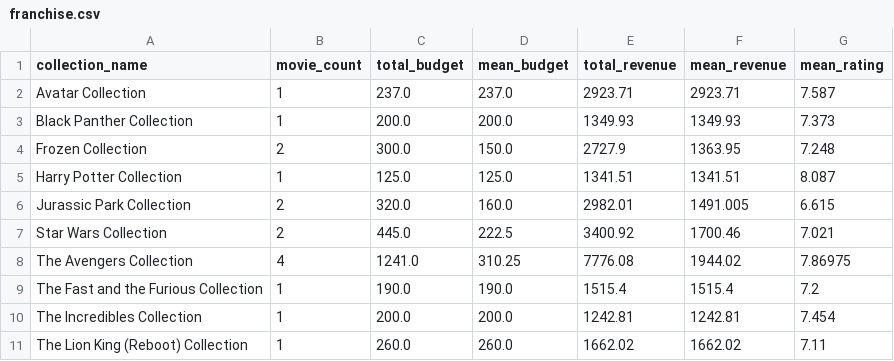
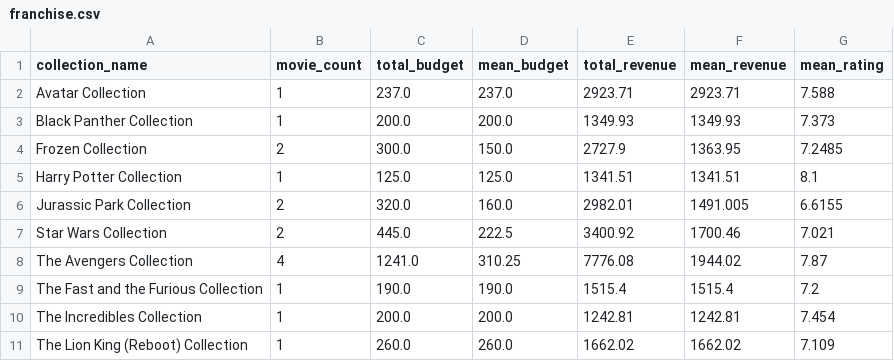
Before and after one commit to kgyauAmtch/Amtch_Personal_Projects, a CSV file: Project1/data/processed/franchise.csv, drawn as a sheet.

```diff
--- a/Project1/data/processed/franchise.csv
+++ b/Project1/data/processed/franchise.csv
@@ -1,11 +1,11 @@
 collection_name,movie_count,total_budget,mean_budget,total_revenue,mean_revenue,mean_rating
-Avatar Collection,1,237.0,237.0,2923.71,2923.71,7.587
+Avatar Collection,1,237.0,237.0,2923.71,2923.71,7.588
 Black Panther Collection,1,200.0,200.0,1349.93,1349.93,7.373
-Frozen Collection,2,300.0,150.0,2727.9,1363.95,7.248
-Harry Potter Collection,1,125.0,125.0,1341.51,1341.51,8.087
-Jurassic Park Collection,2,320.0,160.0,2982.01,1491.005,6.615
+Frozen Collection,2,300.0,150.0,2727.9,1363.95,7.2485
+Harry Potter Collection,1,125.0,125.0,1341.51,1341.51,8.1
+Jurassic Park Collection,2,320.0,160.0,2982.01,1491.005,6.6155
 Star Wars Collection,2,445.0,222.5,3400.92,1700.46,7.021
-The Avengers Collection,4,1241.0,310.25,7776.08,1944.02,7.86975
+The Avengers Collection,4,1241.0,310.25,7776.08,1944.02,7.87
 The Fast and the Furious Collection,1,190.0,190.0,1515.4,1515.4,7.2
 The Incredibles Collection,1,200.0,200.0,1242.81,1242.81,7.454
-The Lion King (Reboot) Collection,1,260.0,260.0,1662.02,1662.02,7.11
+The Lion King (Reboot) Collection,1,260.0,260.0,1662.02,1662.02,7.109
```
Also changed, not shown: Project1/data/processed/movies.csv, 5 other files.
